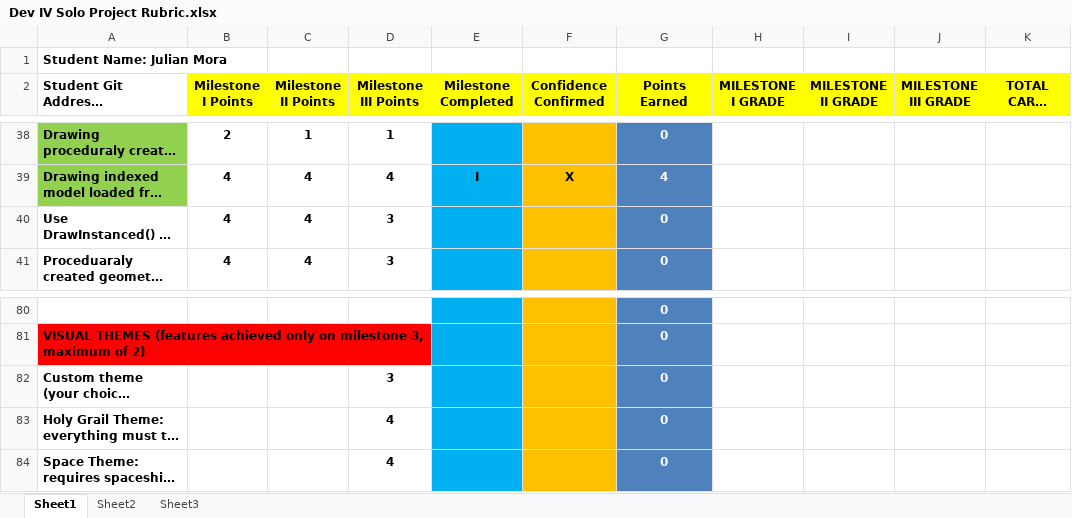
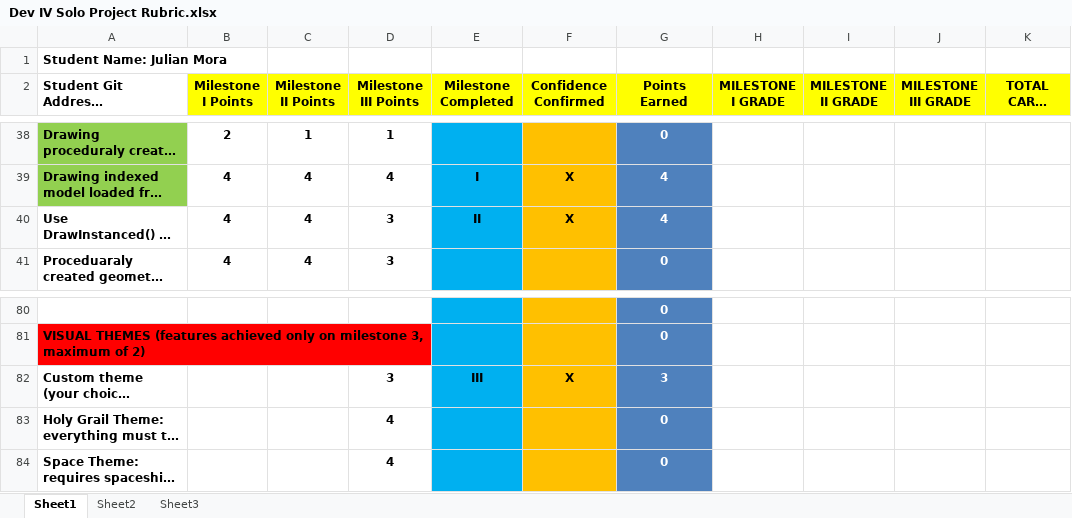
Before and after one commit to Jay-FS/Project-Portfolio-IV, an Excel workbook: Dev IV Solo Project Rubric.xlsx, sheet Sheet1, drawn as a sheet; only a part is shown, gaps mark what is left out; long unchanged cells end in …; values as stored, in another font and other column widths than the file's, no borders; conditional formats not drawn; the diff covers the shown part only; the diff names each change by its address in the sheet, - before the commit and + after, or states it on an @@ line.

```diff
--- a/Dev IV Solo Project Rubric.xlsx (sheet Sheet1)
+++ b/Dev IV Solo Project Rubric.xlsx (sheet Sheet1)
-E40 (Milestone Completed): (empty)
+E40 (Milestone Completed): II
-F40 (Confidence Confirmed): (empty)
+F40 (Confidence Confirmed): X
-G40 (Points Earned): 0
+G40 (Points Earned): 4
-E82 (Milestone Completed): (empty)
+E82 (Milestone Completed): III
-F82 (Confidence Confirmed): (empty)
+F82 (Confidence Confirmed): X
-G82 (Points Earned): 0
+G82 (Points Earned): 3
```
Also changed, not shown: 46 edited cells elsewhere in this sheet, 22 other files.
